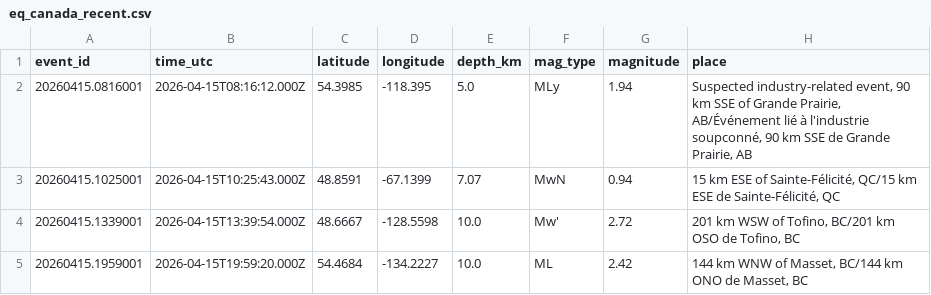
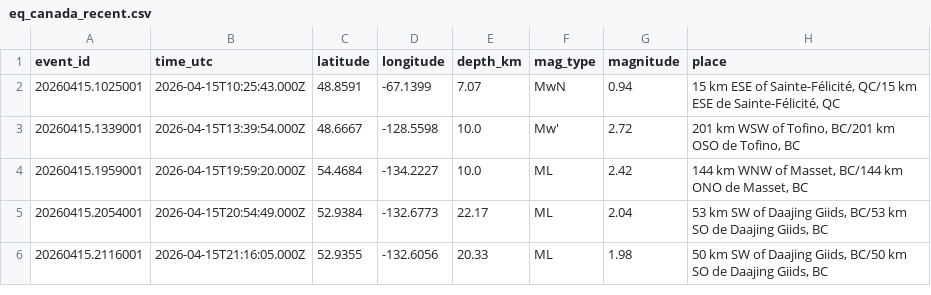
Before and after one commit to Alpeace89/piquakecanada, a CSV file: eq_canada_recent.csv, drawn as a sheet; only a part is shown; the shorter side is filled out with more unchanged rows.

```diff
--- a/eq_canada_recent.csv
+++ b/eq_canada_recent.csv
@@ -1,3 +1,2 @@
 event_id,time_utc,latitude,longitude,depth_km,mag_type,magnitude,place
-20260415.0816001,2026-04-15T08:16:12.000Z,54.3985,-118.395,5.0,MLy,1.94,"Suspected industry-related event, 90 km SSE of Grande Prairie, AB/Événement lié à l'industrie soupconné, 90 km SSE de Grande Prairie, AB"
 20260415.1025001,2026-04-15T10:25:43.000Z,48.8591,-67.1399,7.07,MwN,0.94,"15 km ESE of Sainte-Félicité, QC/15 km ESE de Sainte-Félicité, QC"
```
Also changed, not shown: 21 other files.
